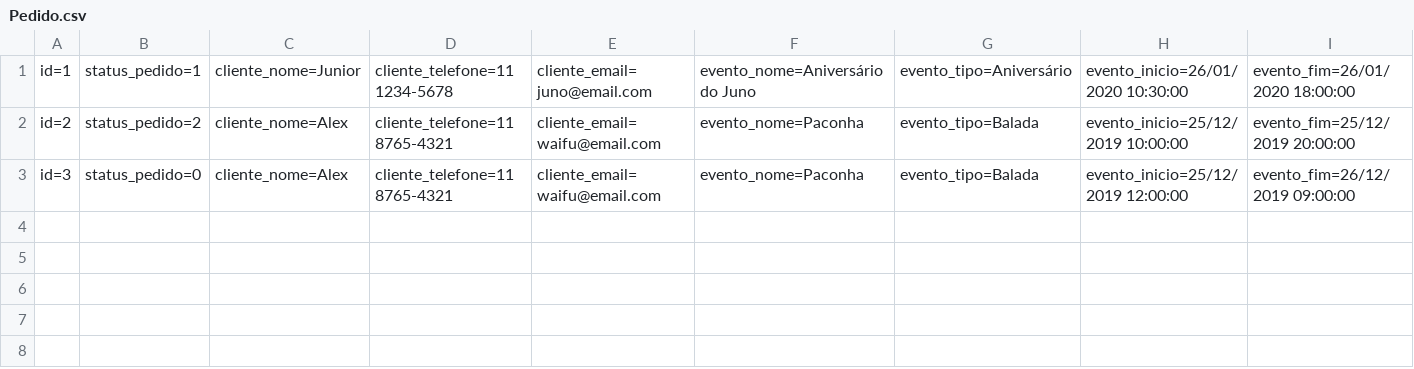
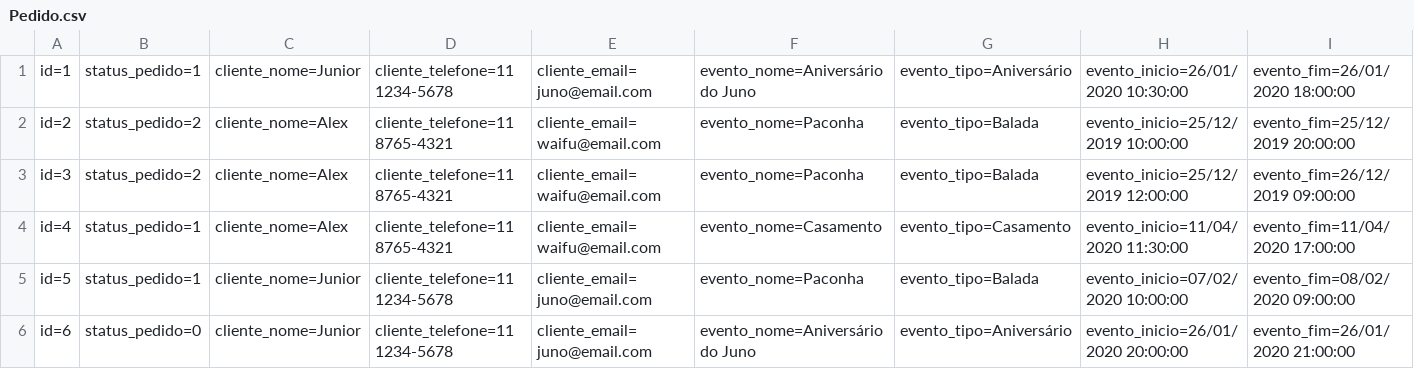
Before and after one commit to Jurandir-Junior/Role-Top, a CSV file: RoleTopMVC/Database/Pedido.csv, drawn as a sheet; only a part is shown; rows hold the shown columns only; the diff names each change by its address in the sheet, - before the commit and + after, or states it on an @@ line.

Commit message:
Role Top Final

```diff
--- a/RoleTopMVC/Database/Pedido.csv
+++ b/RoleTopMVC/Database/Pedido.csv
-B3: status_pedido=0
+B3: status_pedido=2
+row 4: id=4 | status_pedido=1 | cliente_nome=Alex | cliente_telefone=11 8765-4321 | cliente_email=waifu@email.com | evento_nome=Casamento | evento_tipo=Casamento | evento_inicio=11/04/2020 11:30:00 | evento_fim=11/04/2020 17:00:00
+row 5: id=5 | status_pedido=1 | cliente_nome=Junior | cliente_telefone=11 1234-5678 | cliente_email=juno@email.com | evento_nome=Paconha | evento_tipo=Balada | evento_inicio=07/02/2020 10:00:00 | evento_fim=08/02/2020 09:00:00
+row 6: id=6 | status_pedido=0 | cliente_nome=Junior | cliente_telefone=11 1234-5678 | cliente_email=juno@email.com | evento_nome=Aniversário do Juno | evento_tipo=Aniversário | evento_inicio=26/01/2020 20:00:00 | evento_fim=26/01/2020 21:00:00
```
Also changed, not shown: 31 other files.
